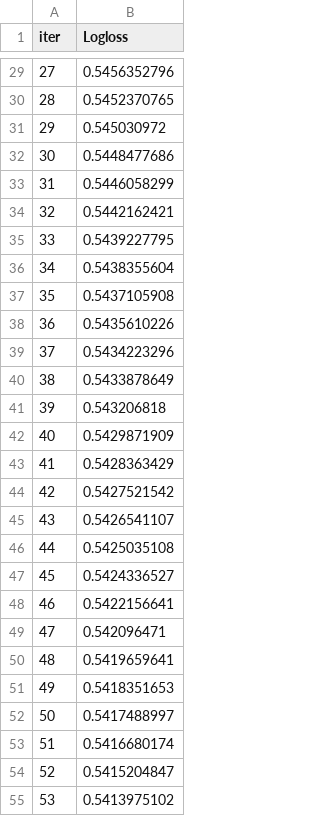
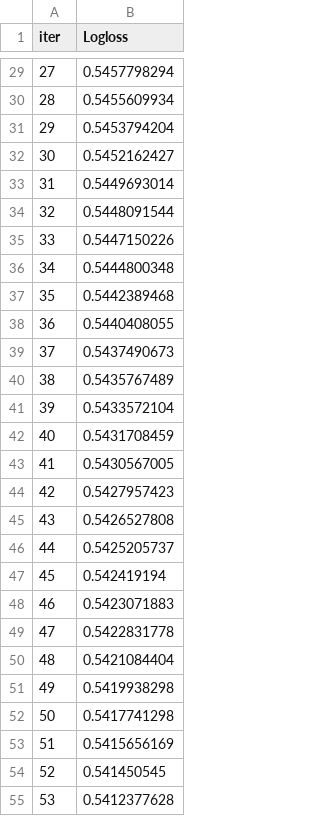
Before and after one commit to LsFaria04/Fraud_Detection_Supervised_Learning, a TSV file: catboost_info/learn_error.tsv, drawn as a sheet; only a part is shown, gaps mark what is left out; the diff covers the shown part only.

```diff
--- a/catboost_info/learn_error.tsv
+++ b/catboost_info/learn_error.tsv
@@ -29,27 +29,27 @@ iter	Logloss
-27	0.5456352796
-28	0.5452370765
-29	0.545030972
-30	0.5448477686
-31	0.5446058299
-32	0.5442162421
-33	0.5439227795
-34	0.5438355604
-35	0.5437105908
-36	0.5435610226
-37	0.5434223296
-38	0.5433878649
-39	0.543206818
-40	0.5429871909
-41	0.5428363429
-42	0.5427521542
-43	0.5426541107
-44	0.5425035108
-45	0.5424336527
-46	0.5422156641
-47	0.542096471
-48	0.5419659641
-49	0.5418351653
-50	0.5417488997
-51	0.5416680174
-52	0.5415204847
-53	0.5413975102
+27	0.5457798294
+28	0.5455609934
+29	0.5453794204
+30	0.5452162427
+31	0.5449693014
+32	0.5448091544
+33	0.5447150226
+34	0.5444800348
+35	0.5442389468
+36	0.5440408055
+37	0.5437490673
+38	0.5435767489
+39	0.5433572104
+40	0.5431708459
+41	0.5430567005
+42	0.5427957423
+43	0.5426527808
+44	0.5425205737
+45	0.542419194
+46	0.5423071883
+47	0.5422831778
+48	0.5421084404
+49	0.5419938298
+50	0.5417741298
+51	0.5415656169
+52	0.541450545
+53	0.5412377628
```
Also changed, not shown: 173 edited cells elsewhere in this file, catboost_info/time_left.tsv, 3 other files.
